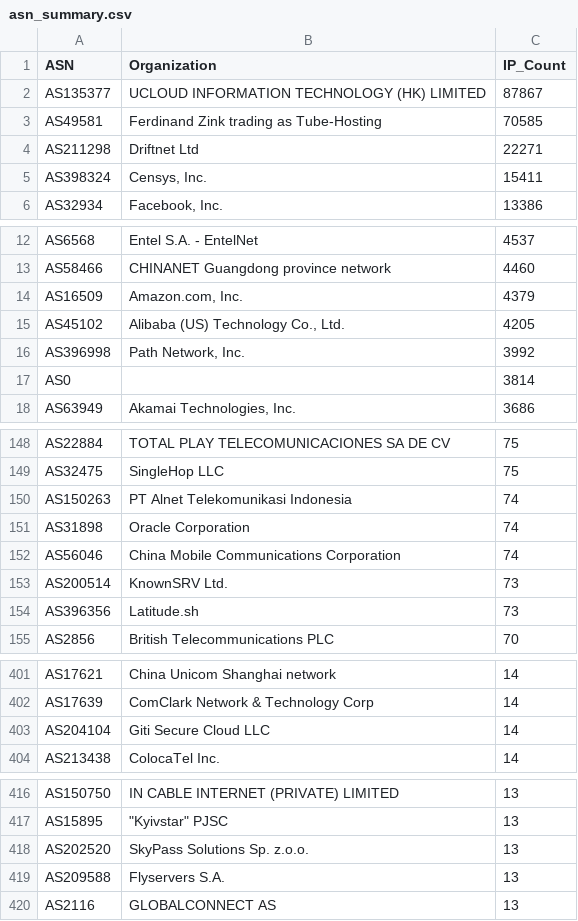
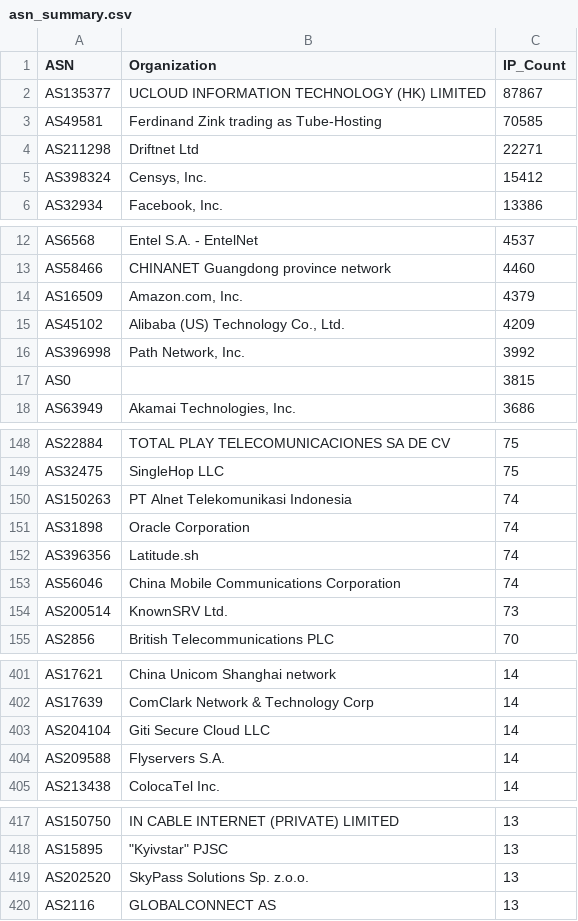
Before and after one commit to BlacKSnowDot0/packetsdatabase-db, a CSV file: asn_summary.csv, drawn as a sheet; only a part is shown, gaps mark what is left out; the diff covers the shown part only.

```diff
--- a/asn_summary.csv
+++ b/asn_summary.csv
@@ -4,3 +4,3 @@ ASN,Organization,IP_Count
 "AS211298","Driftnet Ltd",22271
-"AS398324","Censys, Inc.",15411
+"AS398324","Censys, Inc.",15412
 "AS32934","Facebook, Inc.",13386
@@ -14,5 +14,5 @@ ASN,Organization,IP_Count
 "AS16509","Amazon.com, Inc.",4379
-"AS45102","Alibaba (US) Technology Co., Ltd.",4205
+"AS45102","Alibaba (US) Technology Co., Ltd.",4209
 "AS396998","Path Network, Inc.",3992
-"AS0","",3814
+"AS0","",3815
 "AS63949","Akamai Technologies, Inc.",3686
@@ -151,5 +151,5 @@ ASN,Organization,IP_Count
 "AS31898","Oracle Corporation",74
+"AS396356","Latitude.sh",74
 "AS56046","China Mobile Communications Corporation",74
 "AS200514","KnownSRV Ltd.",73
-"AS396356","Latitude.sh",73
 "AS2856","British Telecommunications PLC",70
@@ -403,2 +403,3 @@ ASN,Organization,IP_Count
 "AS204104","Giti Secure Cloud LLC",14
+"AS209588","Flyservers S.A.",14
 "AS213438","ColocaTel Inc.",14
@@ -418,3 +419,2 @@ ASN,Organization,IP_Count
 "AS202520","SkyPass Solutions Sp. z.o.o.",13
-"AS209588","Flyservers S.A.",13
 "AS2116","GLOBALCONNECT AS",13
```
Also changed, not shown: 2 edited cells elsewhere in this file, 5 other files.
